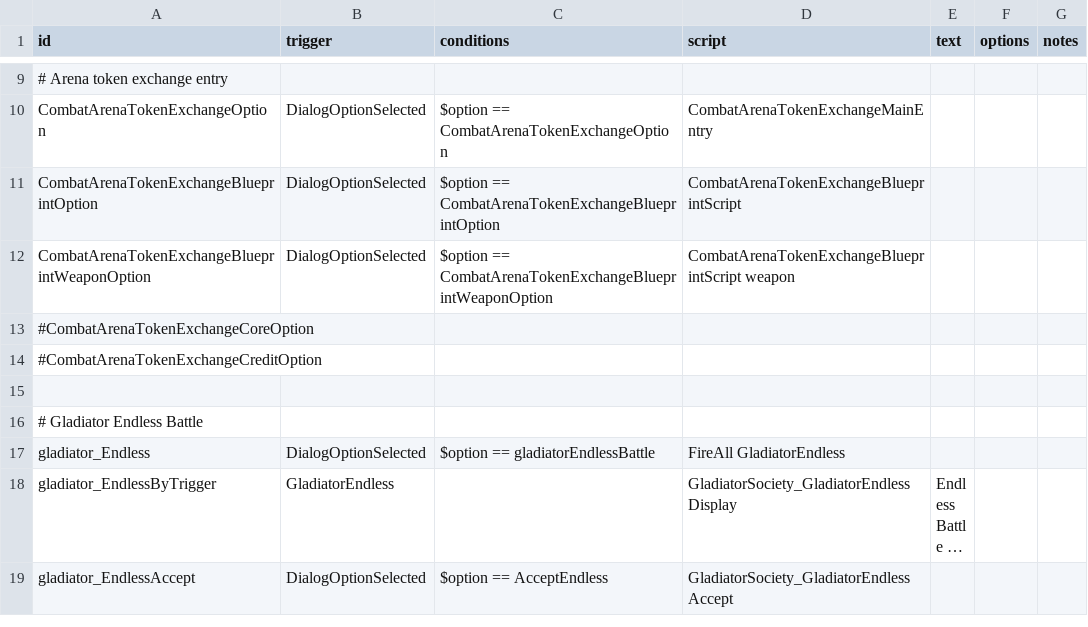
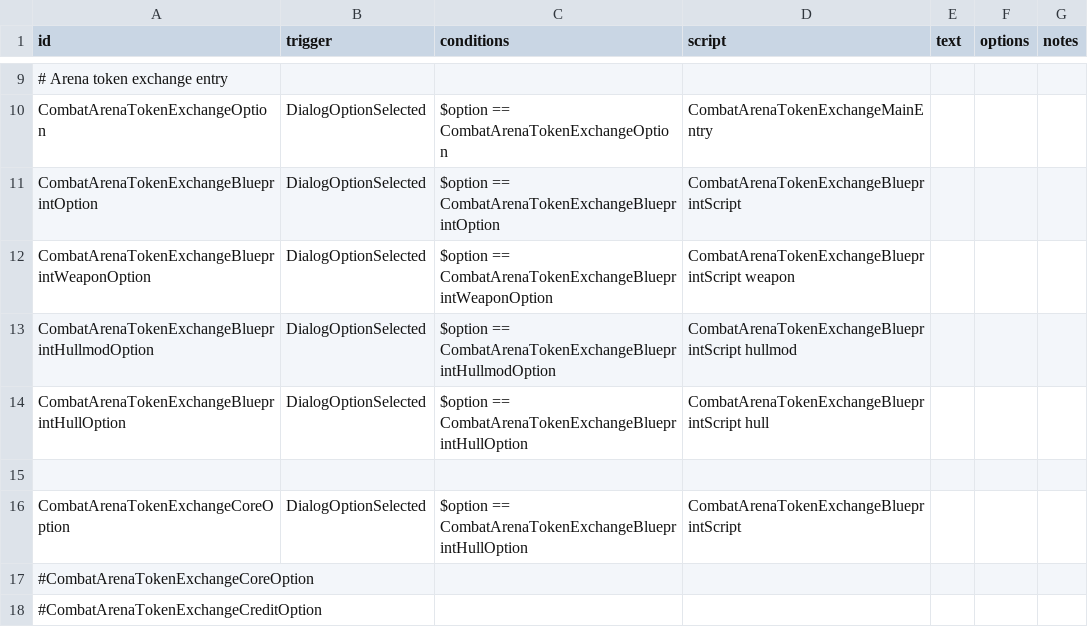
Before and after one commit to DarkbordermanModding/Starsector-CombatArena, a CSV file: data/campaign/rules.csv, drawn as a sheet; only a part is shown, gaps mark what is left out; the shorter side is filled out with more unchanged rows; long unchanged cells end in …; the diff names each change by its address in the sheet, - before the commit and + after, or states it on an @@ line.

```diff
--- a/data/campaign/rules.csv
+++ b/data/campaign/rules.csv
+row 13: CombatArenaTokenExchangeBlueprintHullmodOption | DialogOptionSelected | $option == CombatArenaTokenExchangeBlueprintHullmodOption | CombatArenaTokenExchangeBlueprintScript hullmod
+row 14: CombatArenaTokenExchangeBlueprintHullOption | DialogOptionSelected | $option == CombatArenaTokenExchangeBlueprintHullOption | CombatArenaTokenExchangeBlueprintScript hull
+row 15: (empty)
+row 16: CombatArenaTokenExchangeCoreOption | DialogOptionSelected | $option == CombatArenaTokenExchangeBlueprintHullOption | CombatArenaTokenExchangeBlueprintScript
```
Also changed, not shown: 3 other files.
